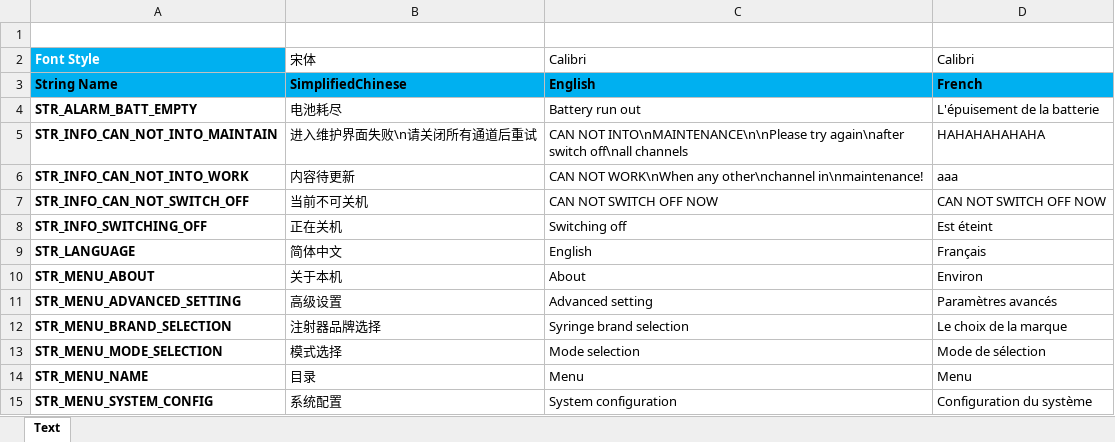
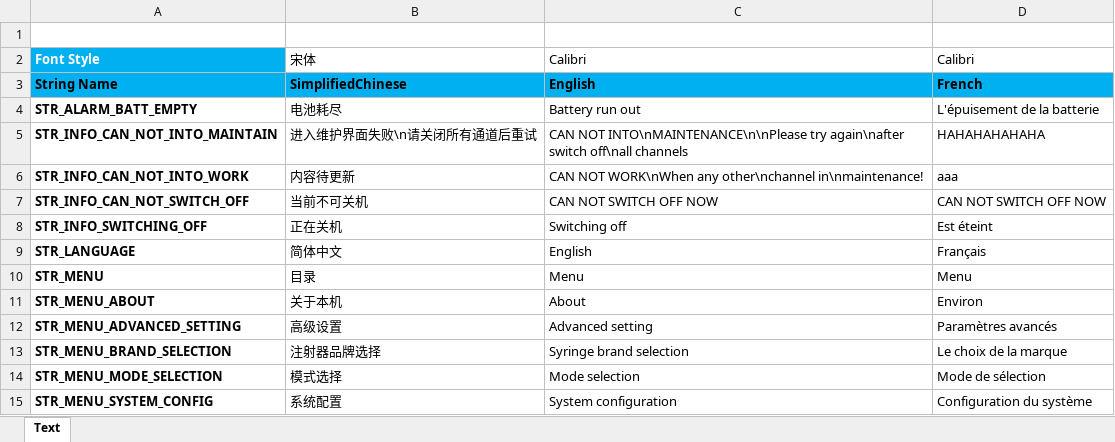
Before and after one commit to wansaiyon/STM32F407_FreeRTOS_STemWin, an Excel workbook: Source/Application/language/language .xlsm, sheet Text, drawn as a sheet; values as stored, in another font and other column widths than the file's, no borders; charts and pictures and table styles not drawn; removed rows and columns are numbered as before the commit, all else as after; the diff names each change by its address in the sheet, - before the commit and + after, or states it on an @@ line.

```diff
--- a/Source/Application/language/language .xlsm (sheet Text)
+++ b/Source/Application/language/language .xlsm (sheet Text)
+row 10: STR_MENU | 目录 | Menu | Menu
-row 14: STR_MENU_NAME | 目录 | Menu | Menu
```
Also changed, not shown: charts or pictures, 26 other files.
